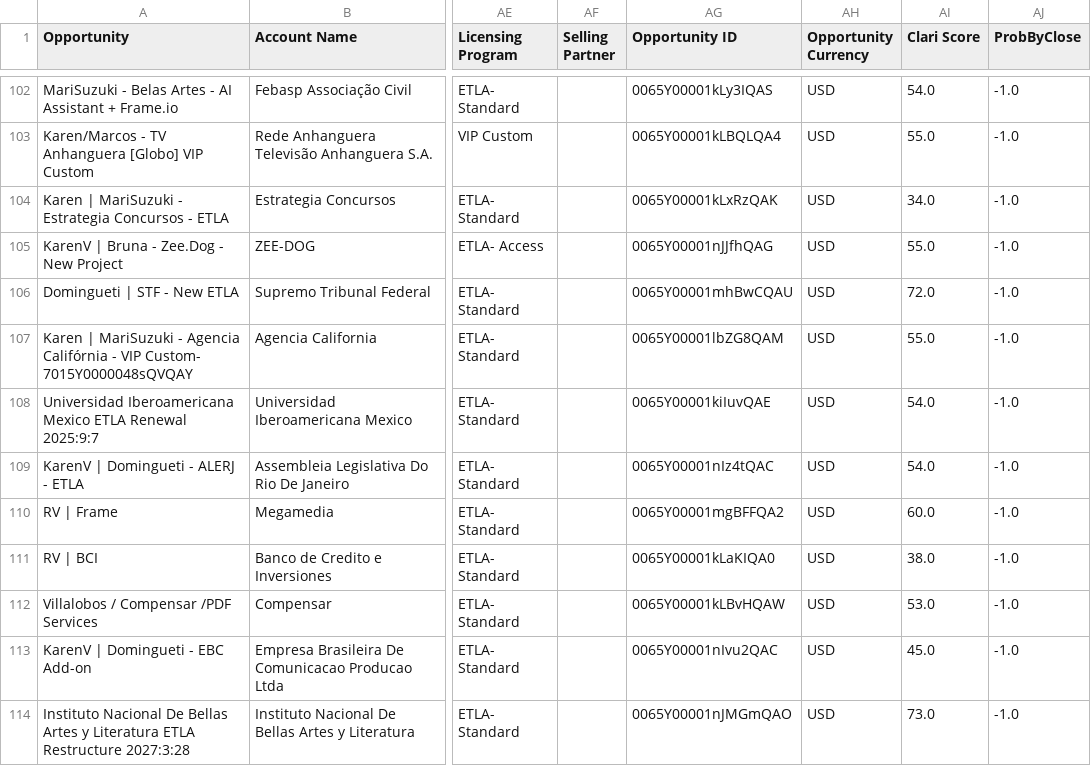
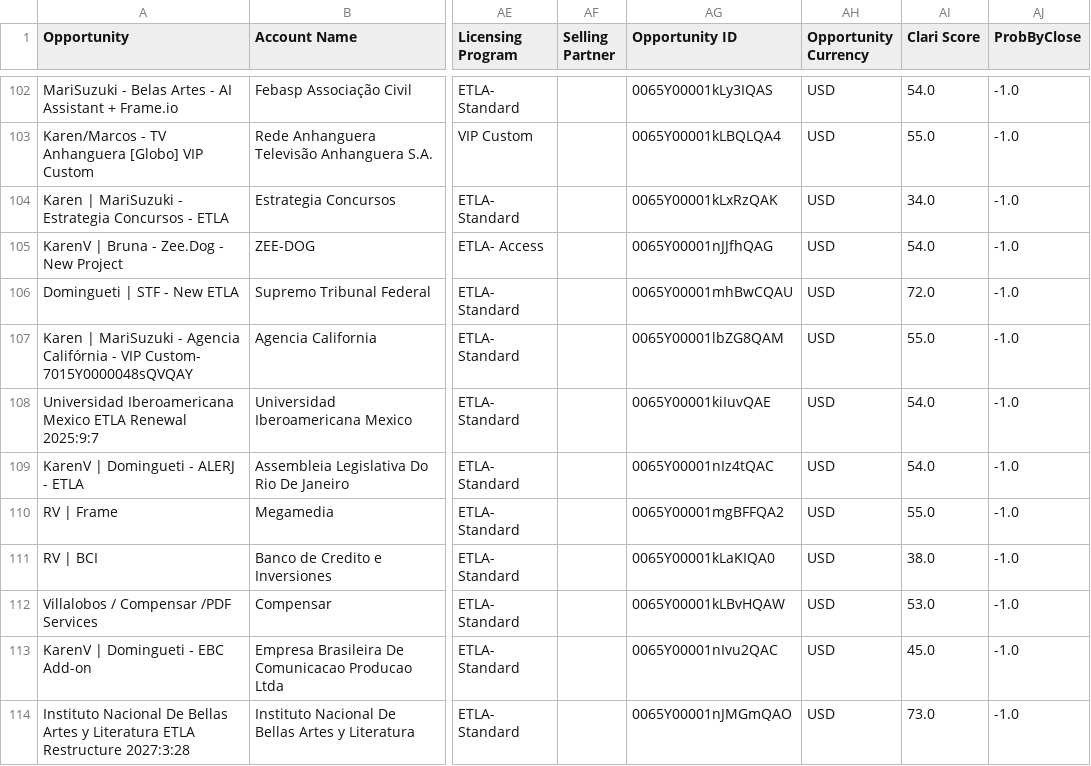
Before and after one commit to fsambugaro/Clari, a CSV file: Data/LATAM_Year_W11_20250513_1421.csv (was Data/LATAM_Year_W11_20250513_1159.csv), drawn as a sheet; only a part is shown, gaps mark what is left out; the diff covers the shown part only; the diff names each change by its address in the sheet, - before the commit and + after, or states it on an @@ line.

```diff
--- a/Data/LATAM_Year_W11_20250513_1159.csv
+++ b/Data/LATAM_Year_W11_20250513_1421.csv
-AI105 (Clari Score): 55.0
+AI105 (Clari Score): 54.0
-AI110 (Clari Score): 60.0
+AI110 (Clari Score): 55.0
```
Also changed, not shown: 1 removed row and 8 edited cells elsewhere in this file, Data/LATAM_CQ_W11_20250513_1421.csv, Data/LATAM_NQ_W11_20250513_1421.csv, 2 other files.
